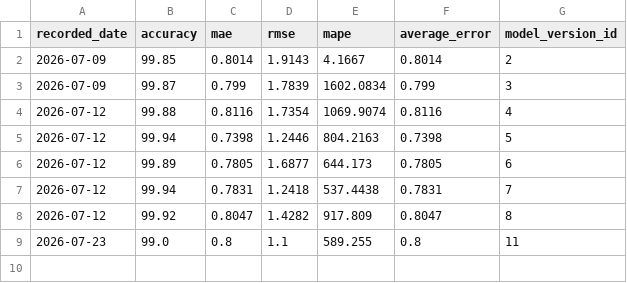
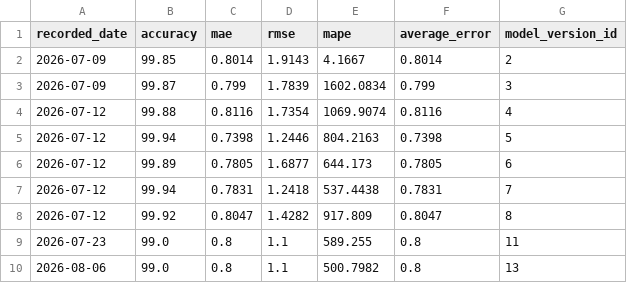
Before and after one commit to Sudharsen27/Restaurant-Resource-Planning-System-AI, a CSV file: Backend/models/accuracy_history.csv, drawn as a sheet.

Commit message:
updates form the models

```diff
--- a/Backend/models/accuracy_history.csv
+++ b/Backend/models/accuracy_history.csv
@@ -9 +9,2 @@ recorded_date,accuracy,mae,rmse,mape,average_error,model_version_id
 2026-07-23,99.0,0.8,1.1,589.255,0.8,11
+2026-08-06,99.0,0.8,1.1,500.7982,0.8,13
```
Also changed, not shown: 4 other files.
